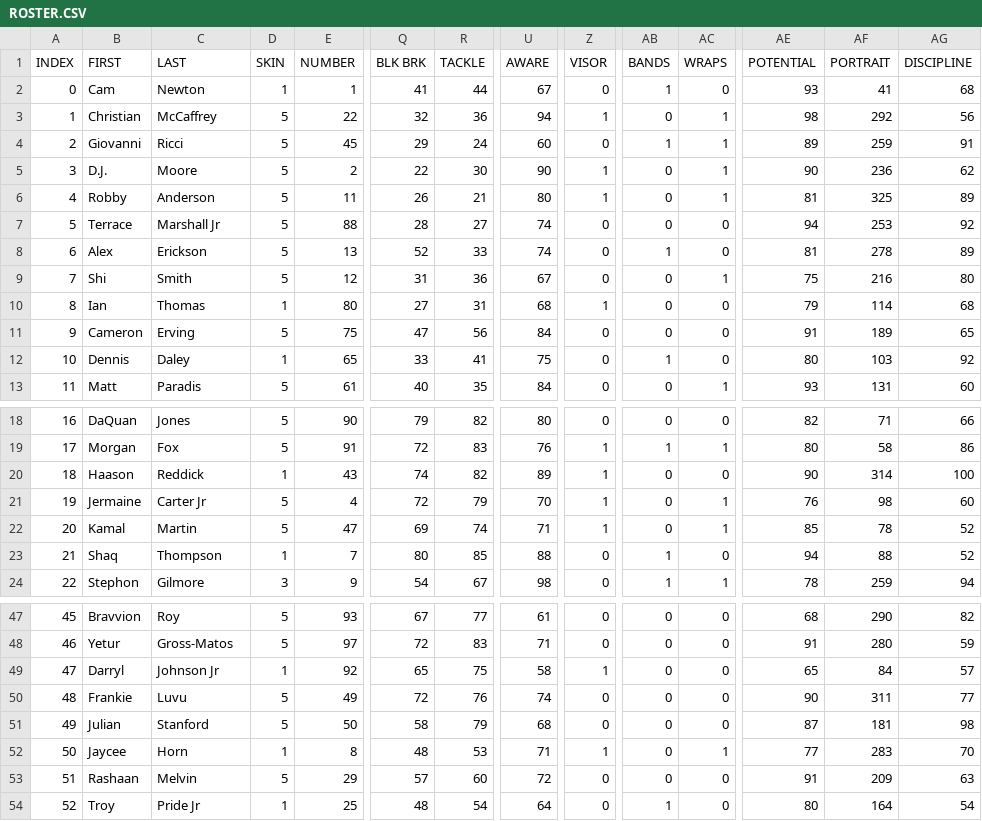
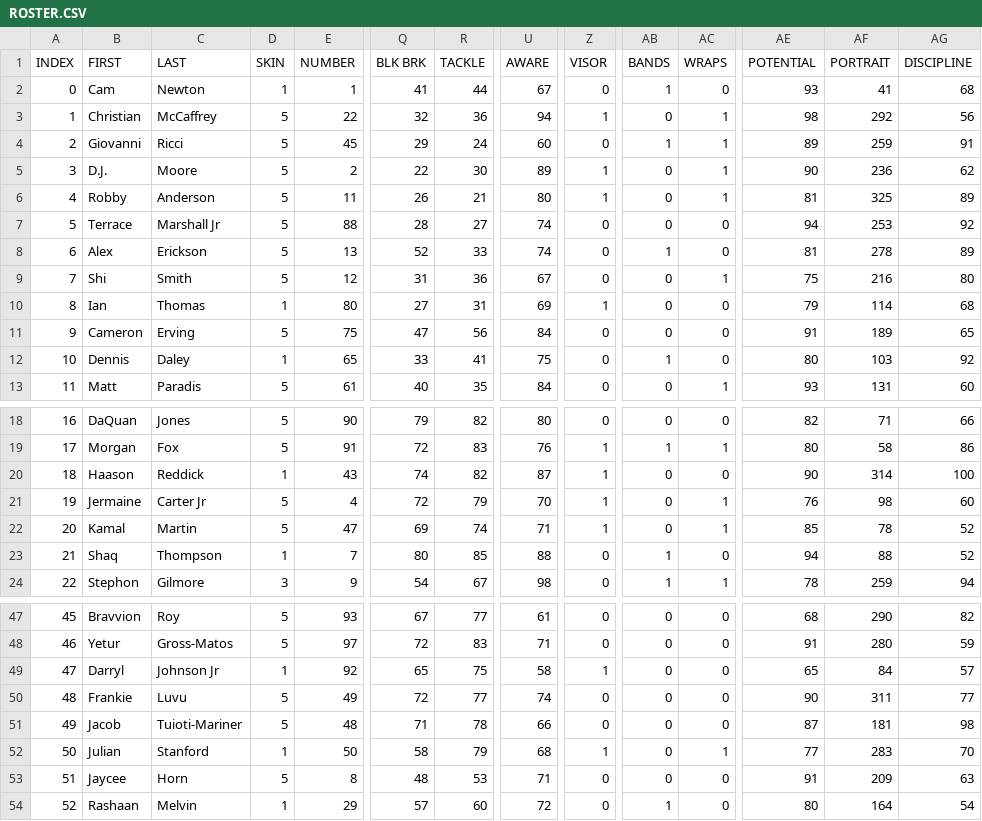
Before and after one commit to vskaush2/AxisFootballMods, a CSV file: Mods/Team Mods/Carolina Panthers/ROSTER.CSV, drawn as a sheet; only a part is shown, gaps mark what is left out; removed rows and columns are numbered as before the commit, all else as after; rows hold the shown columns only; the diff names each change by its address in the sheet, - before the commit and + after, or states it on an @@ line.

Commit message:
Updated NFL Rosters for Week 17 !

```diff
--- a/Mods/Team Mods/Carolina Panthers/ROSTER.CSV
+++ b/Mods/Team Mods/Carolina Panthers/ROSTER.CSV
-U5 (AWARE): 90
+U5 (AWARE): 89
-U10 (AWARE): 68
+U10 (AWARE): 69
-U20 (AWARE): 89
+U20 (AWARE): 87
-R50 (TACKLE): 76
+R50 (TACKLE): 77
+row 51: 49 | Jacob | Tuioti-Mariner | 5 | 48 | 71 | 78 | 66 | 0 | 0 | 0 | 87 | 181 | 98
@@ column A (INDEX) renumbered between rows 52 and 54 @@
-D52 (SKIN): 5
+D52 (SKIN): 1
-Z52 (VISOR): 0
+Z52 (VISOR): 1
-AC52 (WRAPS): 0
+AC52 (WRAPS): 1
-AE52 (POTENTIAL): 87
+AE52 (POTENTIAL): 77
-AF52 (PORTRAIT): 181
+AF52 (PORTRAIT): 283
-AG52 (DISCIPLINE): 98
+AG52 (DISCIPLINE): 70
-D53 (SKIN): 1
+D53 (SKIN): 5
-Z53 (VISOR): 1
+Z53 (VISOR): 0
-AC53 (WRAPS): 1
+AC53 (WRAPS): 0
-AE53 (POTENTIAL): 77
+AE53 (POTENTIAL): 91
-AF53 (PORTRAIT): 283
+AF53 (PORTRAIT): 209
-AG53 (DISCIPLINE): 70
+AG53 (DISCIPLINE): 63
-D54 (SKIN): 5
+D54 (SKIN): 1
-AB54 (BANDS): 0
+AB54 (BANDS): 1
-AE54 (POTENTIAL): 91
+AE54 (POTENTIAL): 80
-AF54 (PORTRAIT): 209
+AF54 (PORTRAIT): 164
-AG54 (DISCIPLINE): 63
+AG54 (DISCIPLINE): 54
-row 54: 52 | Troy | Pride Jr | 1 | 25 | 48 | 54 | 64 | 0 | 1 | 0 | 80 | 164 | 54
```
Also changed, not shown: Mods/Team Mods/Denver Broncos/ROSTER.CSV, Mods/Team Mods/Indianapolis Colts/ROSTER.CSV, 29 other files.
